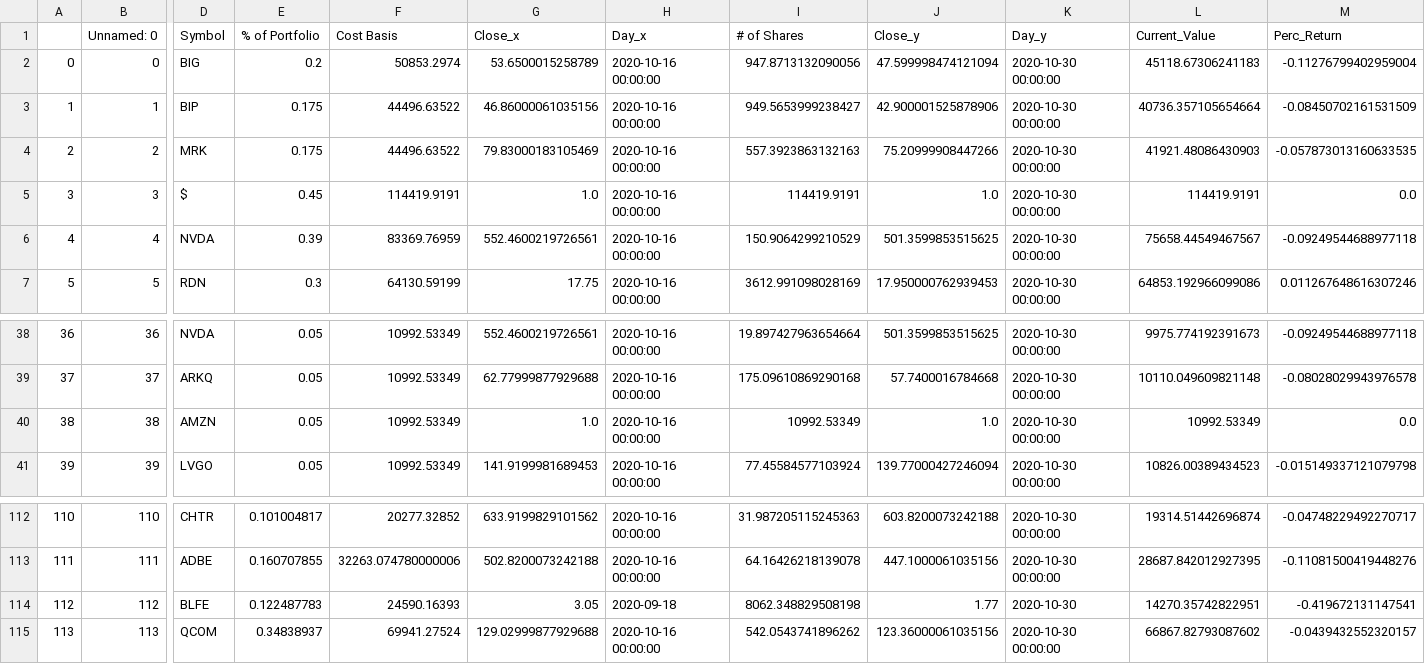
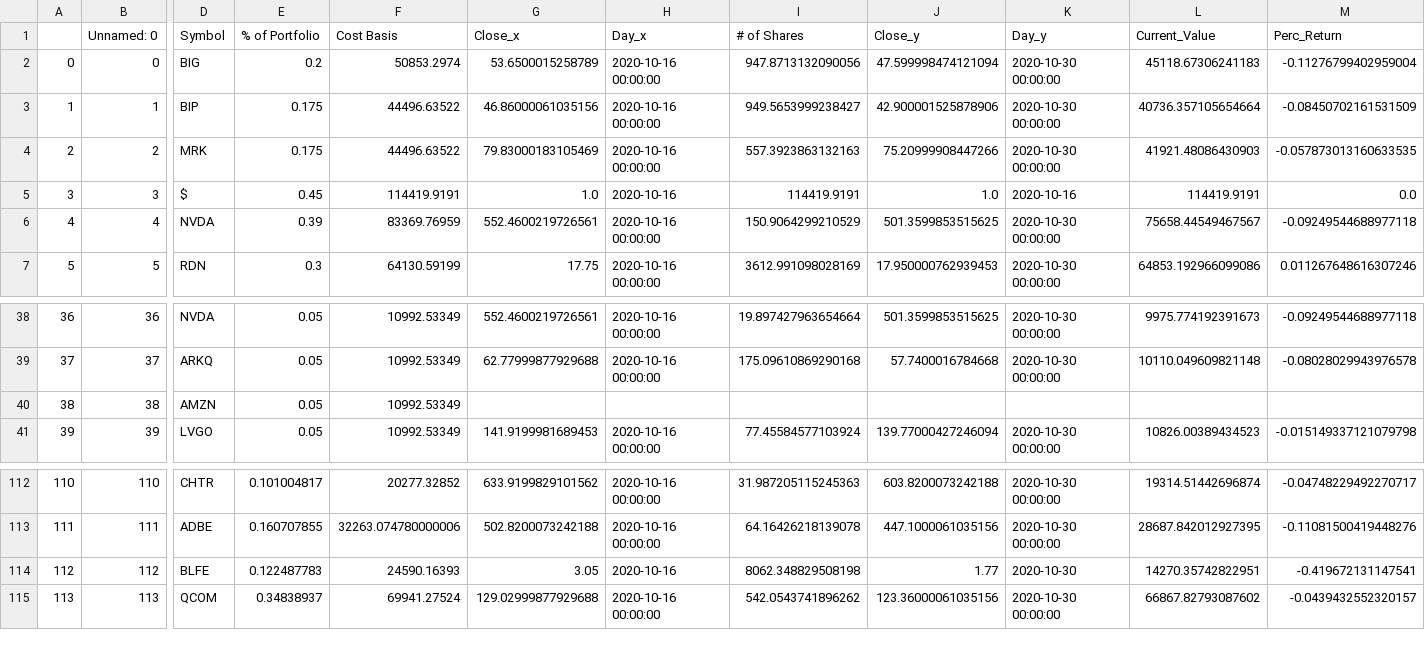
Before and after one commit to bkreis84/Portfolio-Challenge2, a CSV file: pt1-detail.csv, drawn as a sheet; only a part is shown, gaps mark what is left out; the diff names each change by its address in the sheet, - before the commit and + after, or states it on an @@ line.

```diff
--- a/pt1-detail.csv
+++ b/pt1-detail.csv
-H5 (Day_x): 2020-10-16 00:00:00
+H5 (Day_x): 2020-10-16
-K5 (Day_y): 2020-10-30 00:00:00
+K5 (Day_y): 2020-10-16
-G40 (Close_x): 1.0
+G40 (Close_x): (empty)
-H40 (Day_x): 2020-10-16 00:00:00
+H40 (Day_x): (empty)
-I40 (# of Shares): 10992.53349
+I40 (# of Shares): (empty)
-J40 (Close_y): 1.0
+J40 (Close_y): (empty)
-K40 (Day_y): 2020-10-30 00:00:00
+K40 (Day_y): (empty)
-L40 (Current_Value): 10992.53349
+L40 (Current_Value): (empty)
-M40 (Perc_Return): 0.0
+M40 (Perc_Return): (empty)
-H114 (Day_x): 2020-09-18
+H114 (Day_x): 2020-10-16
```
Also changed, not shown: cur_prices.csv, 1 other file.
